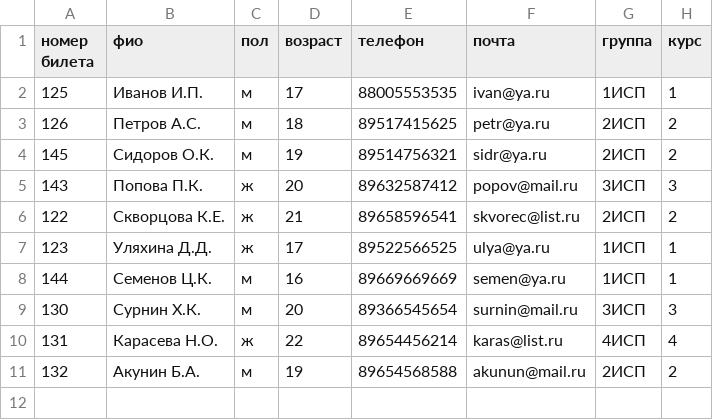
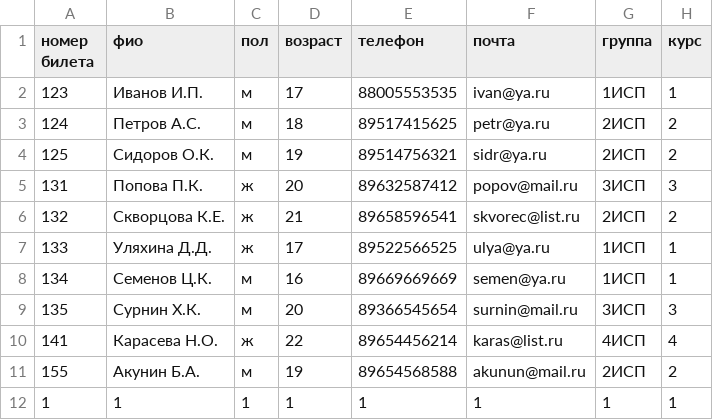
Before and after one commit to ansron3a/example_csv, a CSV file: data.csv, drawn as a sheet.

```diff
--- a/data.csv
+++ b/data.csv
@@ -1,11 +1,12 @@
 номер билета;фио;пол;возраст;телефон;почта;группа;курс
-125;Иванов И.П.;м;17;88005553535;ivan@ya.ru;1ИСП;1
-126;Петров А.С.;м;18;89517415625;petr@ya.ru;2ИСП;2
-145;Сидоров О.К.;м;19;89514756321;sidr@ya.ru;2ИСП;2
-143;Попова П.К.;ж;20;89632587412;popov@mail.ru;3ИСП;3
-122;Скворцова К.Е.;ж;21;89658596541;skvorec@list.ru;2ИСП;2
-123;Уляхина Д.Д.;ж;17;89522566525;ulya@ya.ru;1ИСП;1
-144;Семенов Ц.К.;м;16;89669669669;semen@ya.ru;1ИСП;1
-130;Сурнин Х.К.;м;20;89366545654;surnin@mail.ru;3ИСП;3
-131;Карасева Н.О.;ж;22;89654456214;karas@list.ru;4ИСП;4
-132;Акунин Б.А.;м;19;89654568588;akunun@mail.ru;2ИСП;2
+123;Иванов И.П.;м;17;88005553535;ivan@ya.ru;1ИСП;1
+124;Петров А.С.;м;18;89517415625;petr@ya.ru;2ИСП;2
+125;Сидоров О.К.;м;19;89514756321;sidr@ya.ru;2ИСП;2
+131;Попова П.К.;ж;20;89632587412;popov@mail.ru;3ИСП;3
+132;Скворцова К.Е.;ж;21;89658596541;skvorec@list.ru;2ИСП;2
+133;Уляхина Д.Д.;ж;17;89522566525;ulya@ya.ru;1ИСП;1
+134;Семенов Ц.К.;м;16;89669669669;semen@ya.ru;1ИСП;1
+135;Сурнин Х.К.;м;20;89366545654;surnin@mail.ru;3ИСП;3
+141;Карасева Н.О.;ж;22;89654456214;karas@list.ru;4ИСП;4
+155;Акунин Б.А.;м;19;89654568588;akunun@mail.ru;2ИСП;2
+1;1;1;1;1;1;1;1
```
Also changed, not shown: 2 other files.
